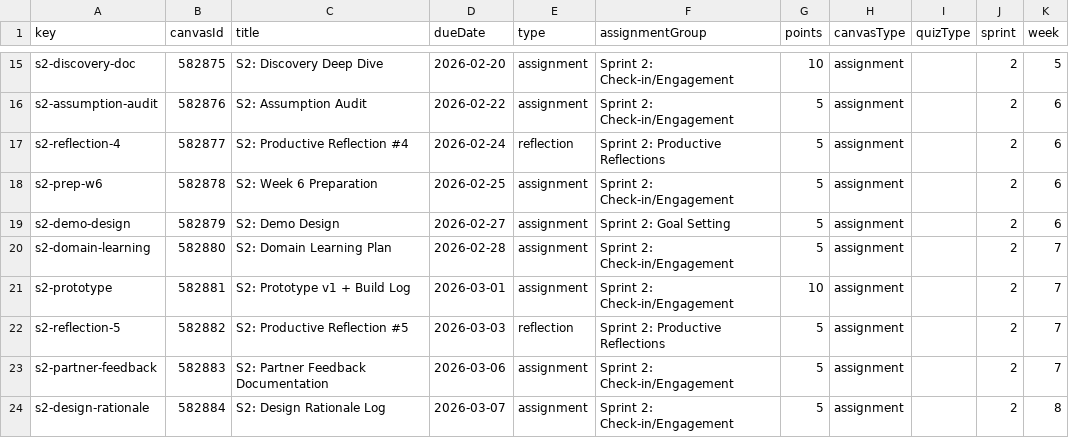
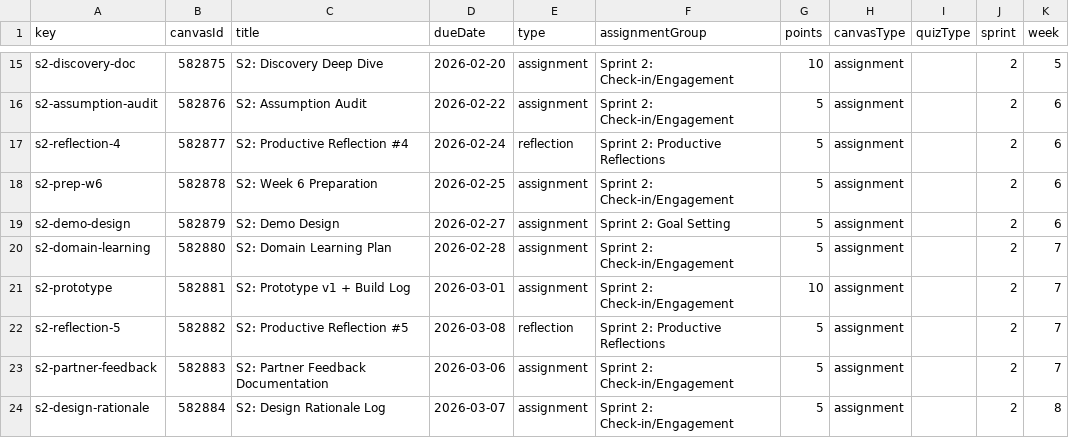
Before and after one commit to profsathya/Common-Curriculum, a CSV file: config/cst395-assignments.csv, drawn as a sheet; only a part is shown, gaps mark what is left out; the diff names each change by its address in the sheet, - before the commit and + after, or states it on an @@ line.

```diff
--- a/config/cst395-assignments.csv
+++ b/config/cst395-assignments.csv
-D22 (dueDate): 2026-03-03
+D22 (dueDate): 2026-03-08
```
Also changed, not shown: 4 other files.
